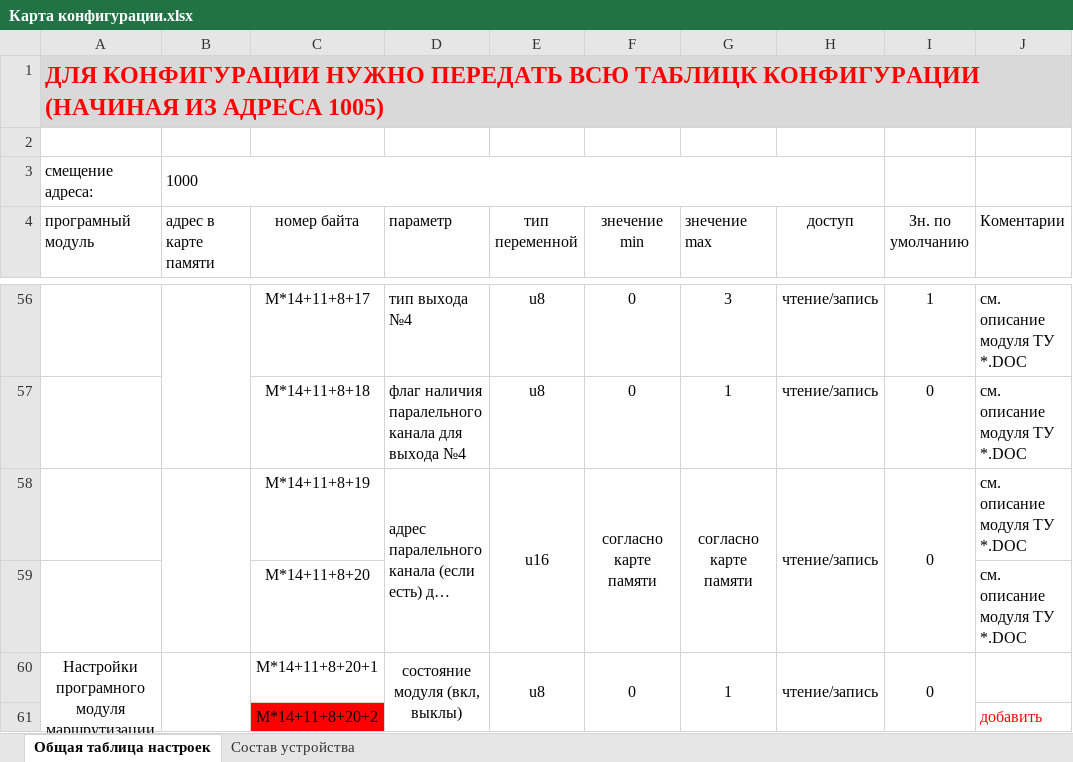
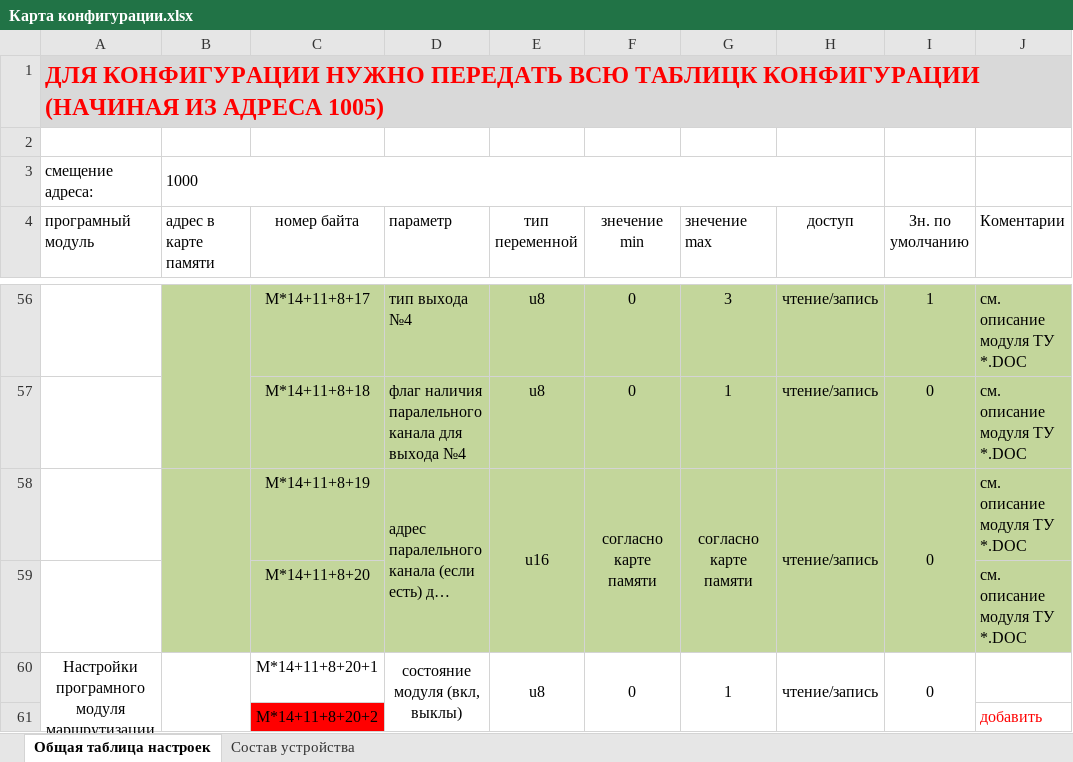
Before and after one commit to toschkin/MIO, an Excel workbook: Карта конфигурации.xlsx, sheet Общая таблица настроек, drawn as a sheet; only a part is shown, gaps mark what is left out; long unchanged cells end in …; values as stored, in another font and other column widths than the file's, no borders; the diff covers the shown part only; the diff names each change by its address in the sheet, - before the commit and + after, or states it on an @@ line.

```diff
--- a/Карта конфигурации.xlsx (sheet Общая таблица настроек)
+++ b/Карта конфигурации.xlsx (sheet Общая таблица настроек)
-B56:J59 fill: none
+B56:J59 fill: #C3D69B
```
Also changed, not shown: cell formats elsewhere in this sheet, 18 other files.
